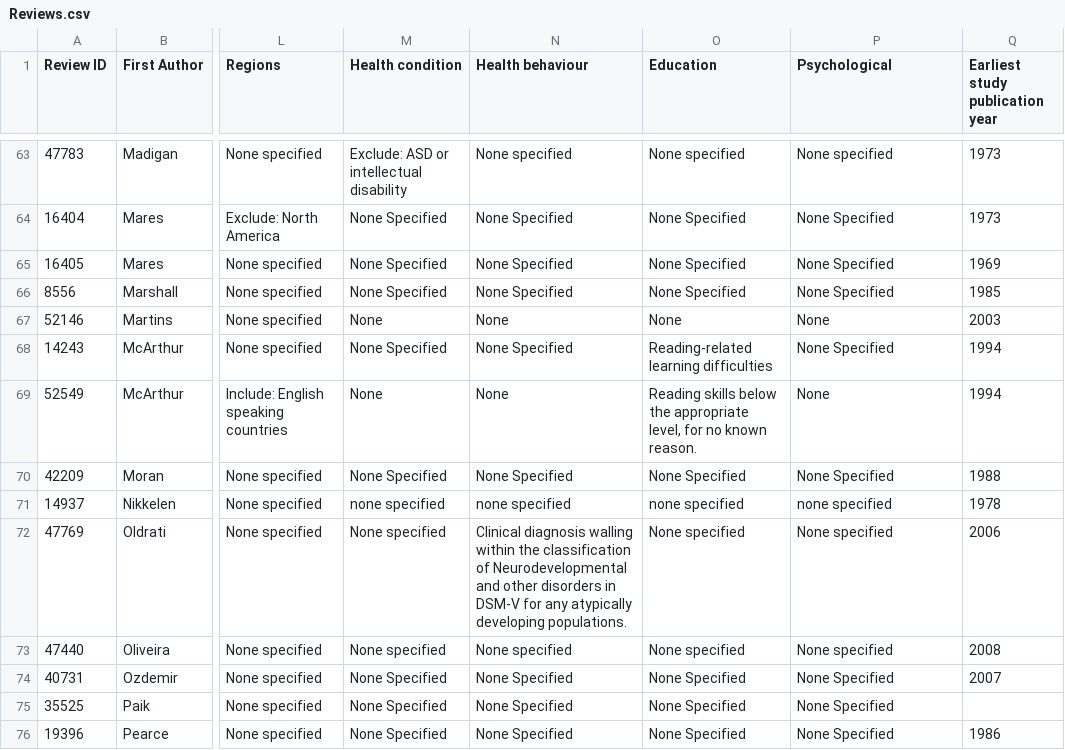
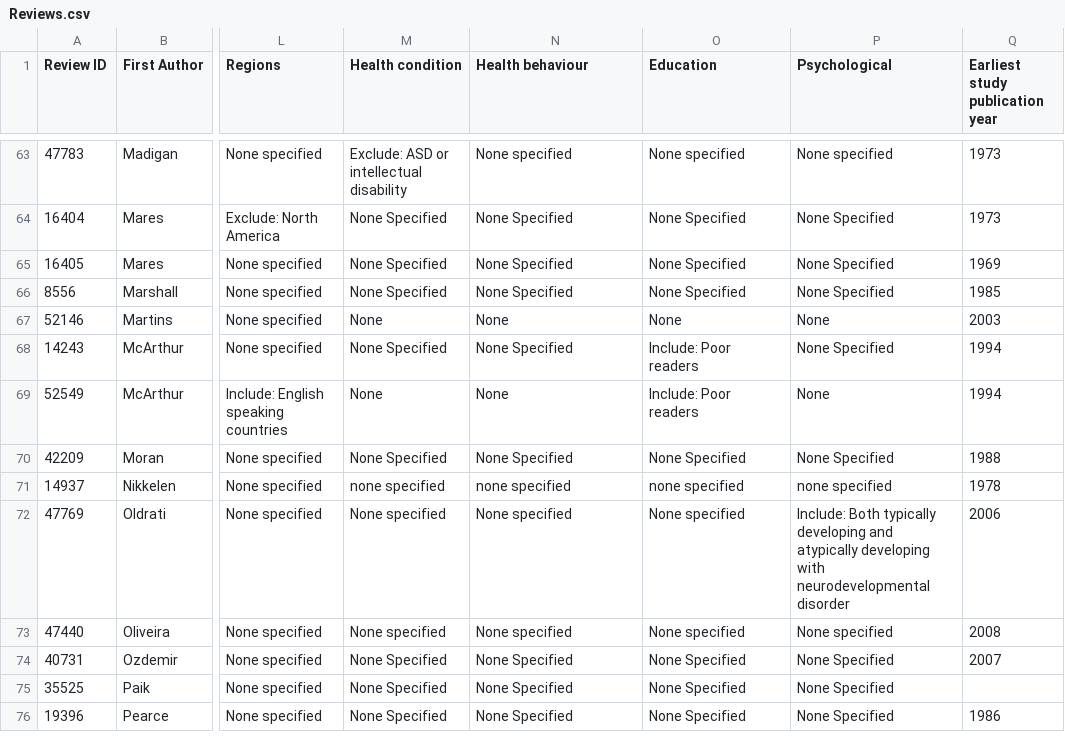
Before and after one commit to Motivation-and-Behaviour/screen_umbrella, a CSV file: data/Reviews.csv, drawn as a sheet; only a part is shown, gaps mark what is left out; the diff covers the shown part only; the diff names each change by its address in the sheet, - before the commit and + after, or states it on an @@ line.

```diff
--- a/data/Reviews.csv
+++ b/data/Reviews.csv
-O68 (Education): Reading-related learning difficulties
+O68 (Education): Include: Poor readers
-O69 (Education): Reading skills below the appropriate level, for no known reason.
+O69 (Education): Include: Poor readers
-N72 (Health behaviour): Clinical diagnosis walling within the classification of Neurodevelopmental and other disorders in DSM-V for any atypically developing populations.
+N72 (Health behaviour): None specified
-P72 (Psychological): None specified
+P72 (Psychological): Include: Both typically developing and atypically developing with neurodevelopmental disorder
```
Also changed, not shown: 31 edited cells elsewhere in this file, 2 other files.
